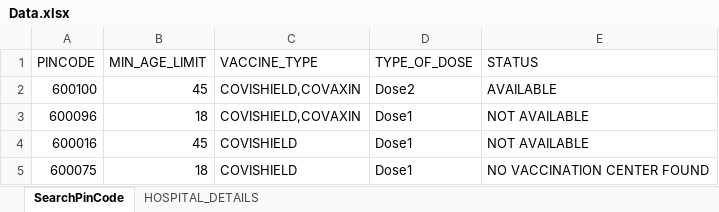
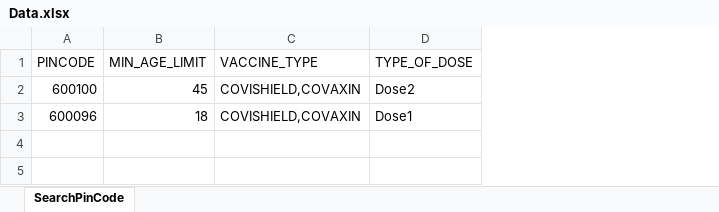
Before and after one commit to ravinarayanan89/FindVaccineWithPinCode, an Excel workbook: Data.xlsx, sheet SearchPinCode, drawn as a sheet; values as stored, in another font and other column widths than the file's, no borders; the diff names each change by its address in the sheet, - before the commit and + after, or states it on an @@ line.

```diff
--- a/Data.xlsx (sheet SearchPinCode)
+++ b/Data.xlsx (sheet SearchPinCode)
-sheet tab: HOSPITAL_DETAILS
-column E (STATUS), rows 2-3: AVAILABLE | NOT AVAILABLE
-row 4: 600016 | 45 | COVISHIELD | Dose1 | NOT AVAILABLE
-row 5: 600075 | 18 | COVISHIELD | Dose1 | NO VACCINATION CENTER FOUND
```
Also changed, not shown: 3 other files.
